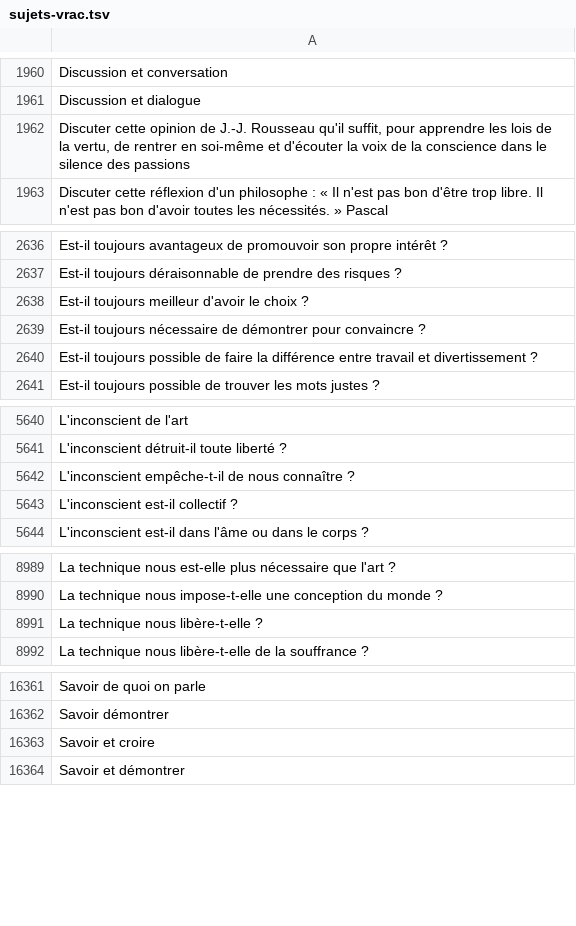
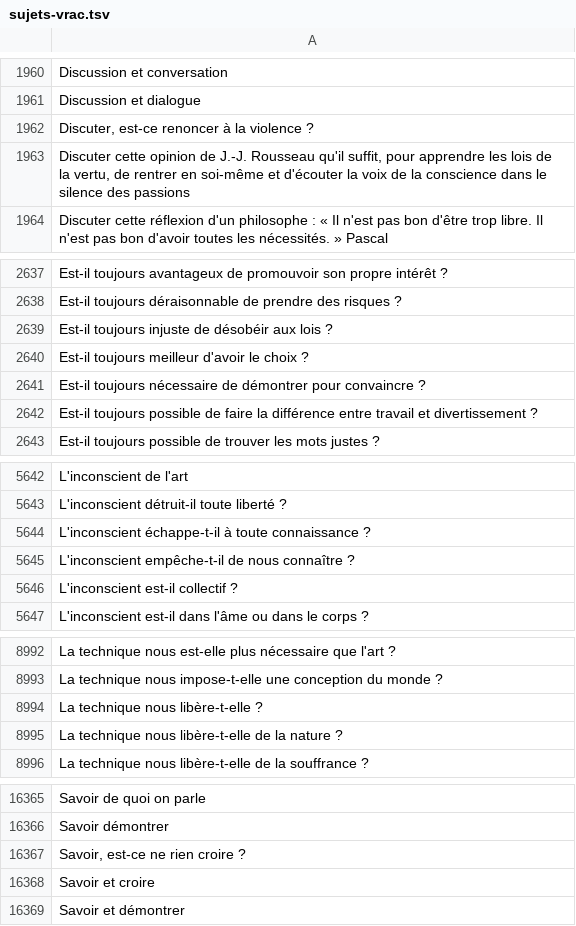
Before and after one commit to eyssette/sujets-philosophie, a TSV file: data/sujets-vrac.tsv, drawn as a sheet; only a part is shown, gaps mark what is left out; the diff names each change by its address in the sheet, - before the commit and + after, or states it on an @@ line.

Commit message:
Update sujets-vrac.tsv

```diff
--- a/data/sujets-vrac.tsv
+++ b/data/sujets-vrac.tsv
+row 1962: Discuter, est-ce renoncer à la violence ?
+row 2639: Est-il toujours injuste de désobéir aux lois ?
+row 5644: L'inconscient échappe-t-il à toute connaissance ?
+row 8995: La technique nous libère-t-elle de la nature ?
+row 16367: Savoir, est-ce ne rien croire ?
```
